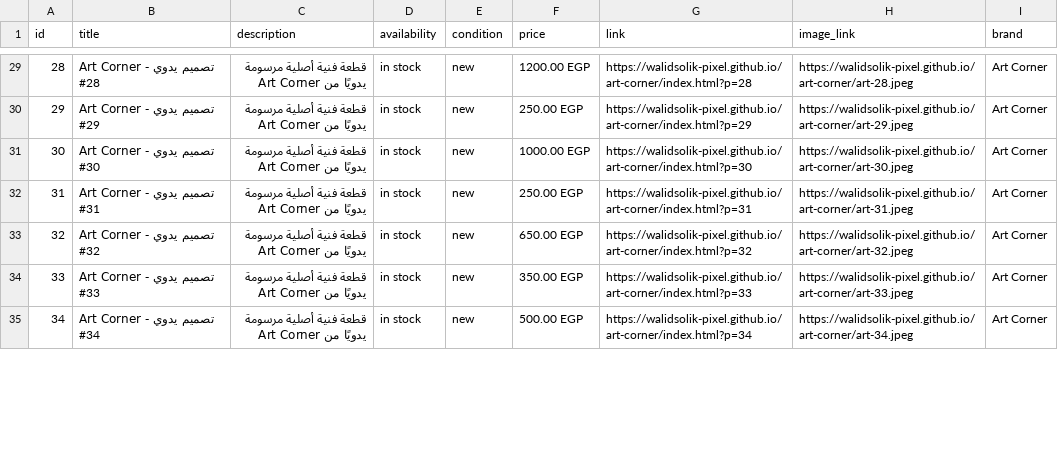
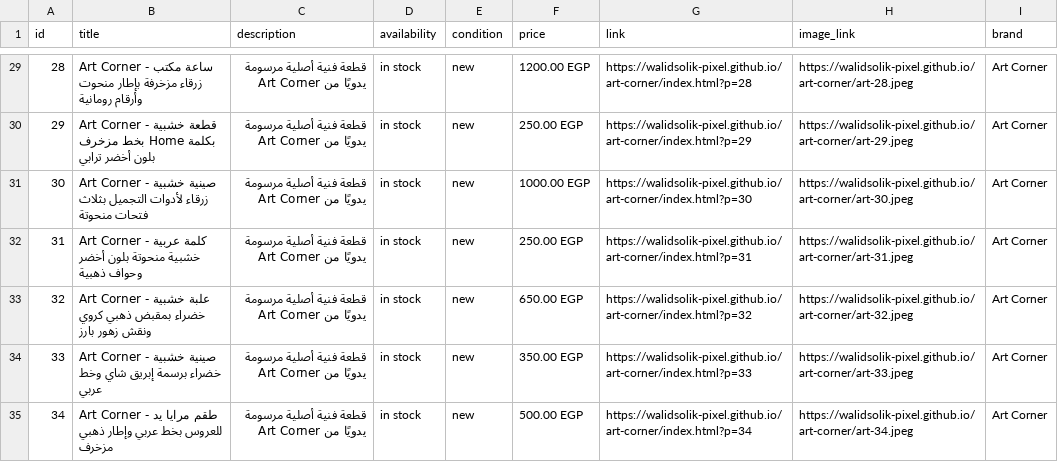
Before and after one commit to walidsolik-pixel/art-corner, a CSV file: products-feed.csv, drawn as a sheet; only a part is shown, gaps mark what is left out; the diff covers the shown part only.

Commit message:
SEO improvements: descriptive titles/H1, structured data, real product names
- Title tags + meta descriptions on all 3 pages now include real keywords
  (home decor, handmade paintings/gifts, Egypt) instead of just the brand name
- Added Open Graph + Twitter card tags for proper link previews on Facebook/WhatsApp
- Added canonical URLs on all 3 pages
- Added robots.txt + sitemap.xml (neither existed before)
- Added OnlineStore JSON-LD (Schema.org) with logo/social links, plus a
  dynamic Product ItemList JSON-LD generated from the live catalog so Google
  can see structured product/price/availability data
- H1 on the homepage is now descriptive instead of just the brand name
- Replaced every one of the 96 generic 'Handmade Design #N' product names
  with a real, accurate bilingual name/alt-text describing what's actually
  in the photo (viewed each image individually) - flows through to card
  titles, image alt text, cart, WhatsApp checkout text, Pixel event params,
  the JSON-LD schema, and the Meta Commerce product feed CSV
- Added a bit more descriptive body content to the About page (still true
  to what's actually offered, no fabricated claims)

```diff
--- a/products-feed.csv
+++ b/products-feed.csv
@@ -29,7 +29,7 @@ id,title,description,availability,condition,price,link,image_link,brand
-28,Art Corner - تصميم يدوي #28,قطعة فنية أصلية مرسومة يدويًا من Art Corner,in stock,new,1200.00 EGP,https://walidsolik-pixel.github.io/art-corner/index.html?p=28,https://walidsolik-pixel.github.io/art-corner/art-28.jpeg,Art Corner
-29,Art Corner - تصميم يدوي #29,قطعة فنية أصلية مرسومة يدويًا من Art Corner,in stock,new,250.00 EGP,https://walidsolik-pixel.github.io/art-corner/index.html?p=29,https://walidsolik-pixel.github.io/art-corner/art-29.jpeg,Art Corner
-30,Art Corner - تصميم يدوي #30,قطعة فنية أصلية مرسومة يدويًا من Art Corner,in stock,new,1000.00 EGP,https://walidsolik-pixel.github.io/art-corner/index.html?p=30,https://walidsolik-pixel.github.io/art-corner/art-30.jpeg,Art Corner
-31,Art Corner - تصميم يدوي #31,قطعة فنية أصلية مرسومة يدويًا من Art Corner,in stock,new,250.00 EGP,https://walidsolik-pixel.github.io/art-corner/index.html?p=31,https://walidsolik-pixel.github.io/art-corner/art-31.jpeg,Art Corner
-32,Art Corner - تصميم يدوي #32,قطعة فنية أصلية مرسومة يدويًا من Art Corner,in stock,new,650.00 EGP,https://walidsolik-pixel.github.io/art-corner/index.html?p=32,https://walidsolik-pixel.github.io/art-corner/art-32.jpeg,Art Corner
-33,Art Corner - تصميم يدوي #33,قطعة فنية أصلية مرسومة يدويًا من Art Corner,in stock,new,350.00 EGP,https://walidsolik-pixel.github.io/art-corner/index.html?p=33,https://walidsolik-pixel.github.io/art-corner/art-33.jpeg,Art Corner
-34,Art Corner - تصميم يدوي #34,قطعة فنية أصلية مرسومة يدويًا من Art Corner,in stock,new,500.00 EGP,https://walidsolik-pixel.github.io/art-corner/index.html?p=34,https://walidsolik-pixel.github.io/art-corner/art-34.jpeg,Art Corner
+28,Art Corner - ساعة مكتب زرقاء مزخرفة بإطار منحوت وأرقام رومانية,قطعة فنية أصلية مرسومة يدويًا من Art Corner,in stock,new,1200.00 EGP,https://walidsolik-pixel.github.io/art-corner/index.html?p=28,https://walidsolik-pixel.github.io/art-corner/art-28.jpeg,Art Corner
+29,Art Corner - قطعة خشبية بكلمة Home بخط مزخرف بلون أخضر ترابي,قطعة فنية أصلية مرسومة يدويًا من Art Corner,in stock,new,250.00 EGP,https://walidsolik-pixel.github.io/art-corner/index.html?p=29,https://walidsolik-pixel.github.io/art-corner/art-29.jpeg,Art Corner
+30,Art Corner - صينية خشبية زرقاء لأدوات التجميل بثلاث فتحات منحوتة,قطعة فنية أصلية مرسومة يدويًا من Art Corner,in stock,new,1000.00 EGP,https://walidsolik-pixel.github.io/art-corner/index.html?p=30,https://walidsolik-pixel.github.io/art-corner/art-30.jpeg,Art Corner
+31,Art Corner - كلمة عربية خشبية منحوتة بلون أخضر وحواف ذهبية,قطعة فنية أصلية مرسومة يدويًا من Art Corner,in stock,new,250.00 EGP,https://walidsolik-pixel.github.io/art-corner/index.html?p=31,https://walidsolik-pixel.github.io/art-corner/art-31.jpeg,Art Corner
+32,Art Corner - علبة خشبية خضراء بمقبض ذهبي كروي ونقش زهور بارز,قطعة فنية أصلية مرسومة يدويًا من Art Corner,in stock,new,650.00 EGP,https://walidsolik-pixel.github.io/art-corner/index.html?p=32,https://walidsolik-pixel.github.io/art-corner/art-32.jpeg,Art Corner
+33,Art Corner - صينية خشبية خضراء برسمة إبريق شاي وخط عربي,قطعة فنية أصلية مرسومة يدويًا من Art Corner,in stock,new,350.00 EGP,https://walidsolik-pixel.github.io/art-corner/index.html?p=33,https://walidsolik-pixel.github.io/art-corner/art-33.jpeg,Art Corner
+34,Art Corner - طقم مرايا يد للعروس بخط عربي وإطار ذهبي مزخرف,قطعة فنية أصلية مرسومة يدويًا من Art Corner,in stock,new,500.00 EGP,https://walidsolik-pixel.github.io/art-corner/index.html?p=34,https://walidsolik-pixel.github.io/art-corner/art-34.jpeg,Art Corner
```
Also changed, not shown: 89 edited cells elsewhere in this file, 8 other files.
